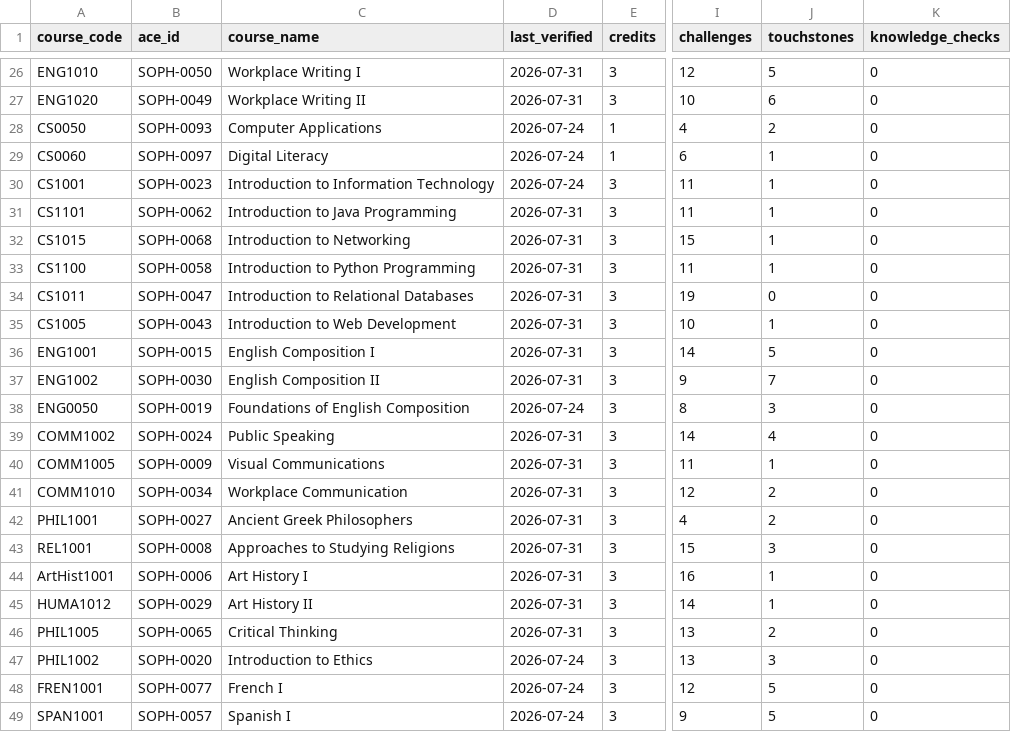
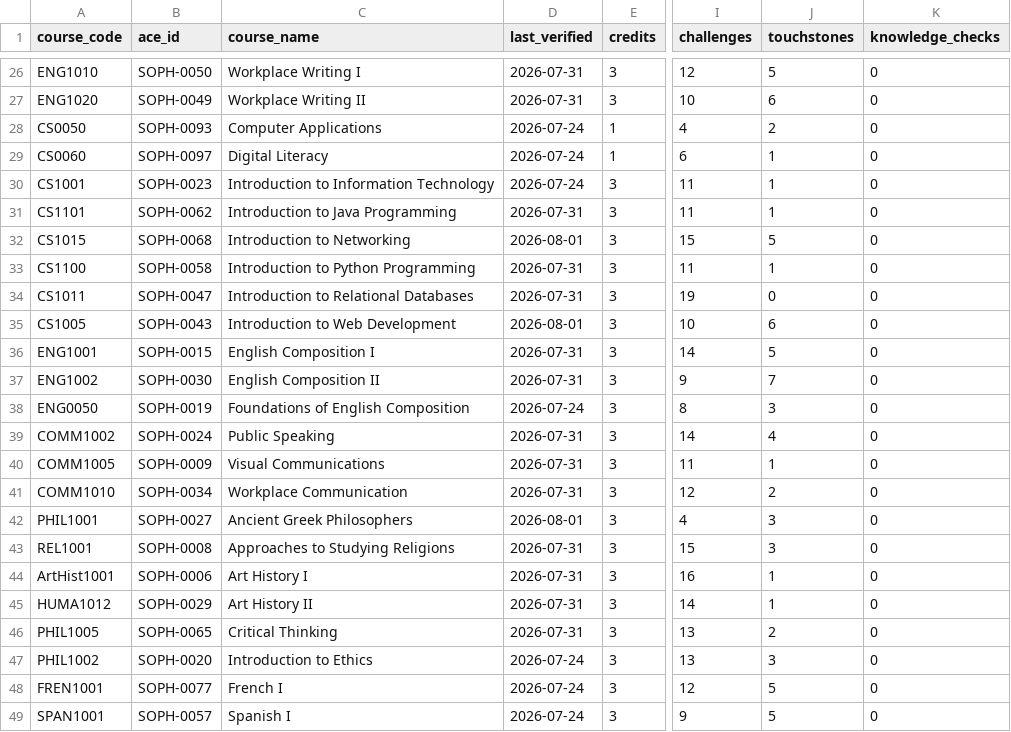
Before and after one commit to Beantheben/sophiaindex, a CSV file: data/courses.csv, drawn as a sheet; only a part is shown, gaps mark what is left out; the diff names each change by its address in the sheet, - before the commit and + after, or states it on an @@ line.

```diff
--- a/data/courses.csv
+++ b/data/courses.csv
-D32 (last_verified): 2026-07-31
+D32 (last_verified): 2026-08-01
-J32 (touchstones): 1
+J32 (touchstones): 5
-D35 (last_verified): 2026-07-31
+D35 (last_verified): 2026-08-01
-J35 (touchstones): 1
+J35 (touchstones): 6
-D42 (last_verified): 2026-07-31
+D42 (last_verified): 2026-08-01
-J42 (touchstones): 2
+J42 (touchstones): 3
```
Also changed, not shown: 3 other files.
